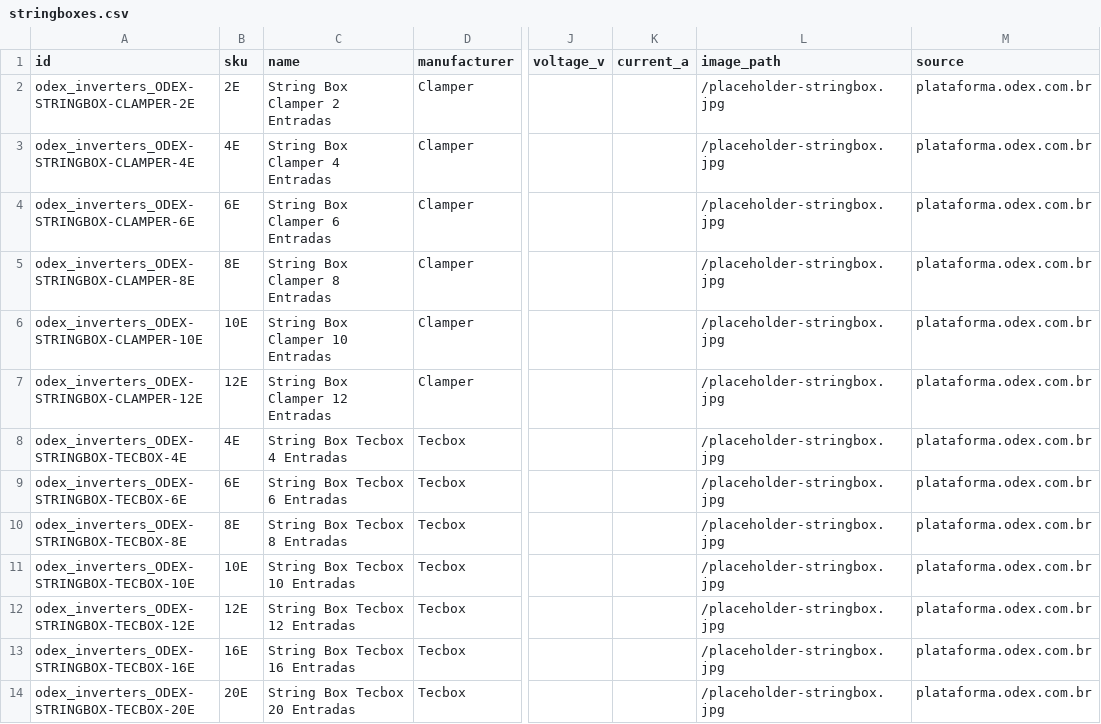
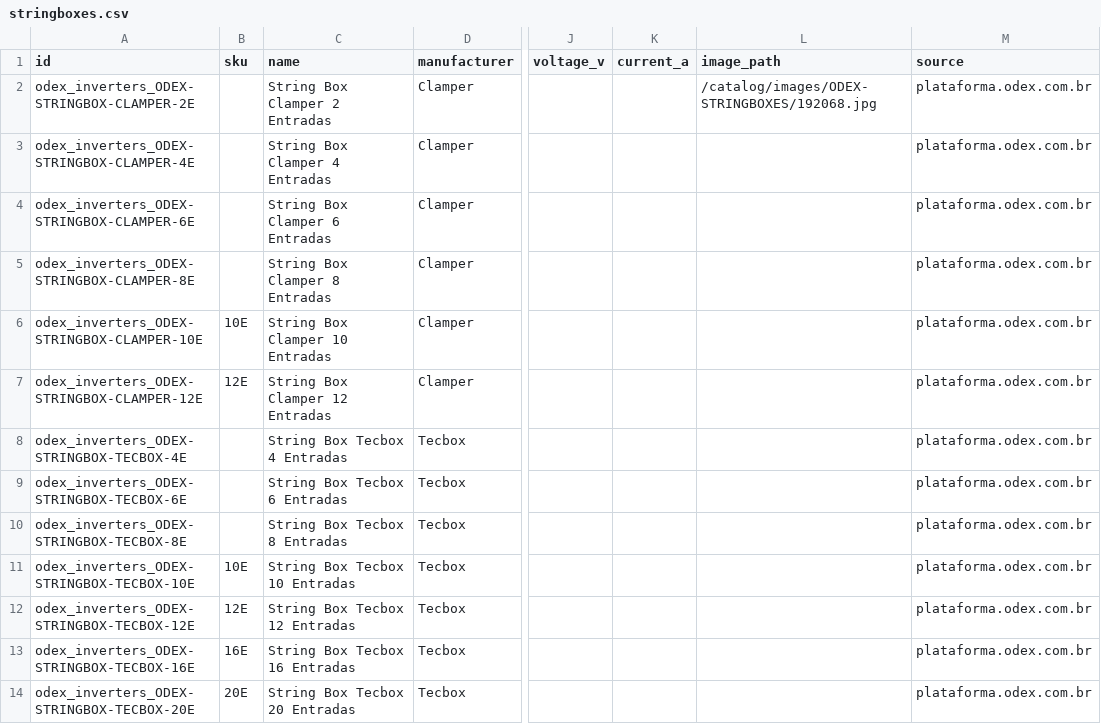
Before and after one commit to medusajs/b2b-starter-medusa, a CSV file: backend/data/catalog/fallback_exports/stringboxes.csv, drawn as a sheet; only a part is shown, gaps mark what is left out; the diff names each change by its address in the sheet, - before the commit and + after, or states it on an @@ line.

```diff
--- a/backend/data/catalog/fallback_exports/stringboxes.csv
+++ b/backend/data/catalog/fallback_exports/stringboxes.csv
-B2 (sku): 2E
+B2 (sku): (empty)
-L2 (image_path): /placeholder-stringbox.jpg
+L2 (image_path): /catalog/images/ODEX-STRINGBOXES/192068.jpg
-B3 (sku): 4E
+B3 (sku): (empty)
-L3:L14 (image_path): /placeholder-stringbox.jpg
+L3:L14 (image_path): (empty)
-B4 (sku): 6E
+B4 (sku): (empty)
-B5 (sku): 8E
+B5 (sku): (empty)
-B8 (sku): 4E
+B8 (sku): (empty)
-B9 (sku): 6E
+B9 (sku): (empty)
-B10 (sku): 8E
+B10 (sku): (empty)
```
Also changed, not shown: backend/data/catalog/fallback_exports/accessories.csv, backend/data/catalog/fallback_exports/batteries.csv, 35 other files.
